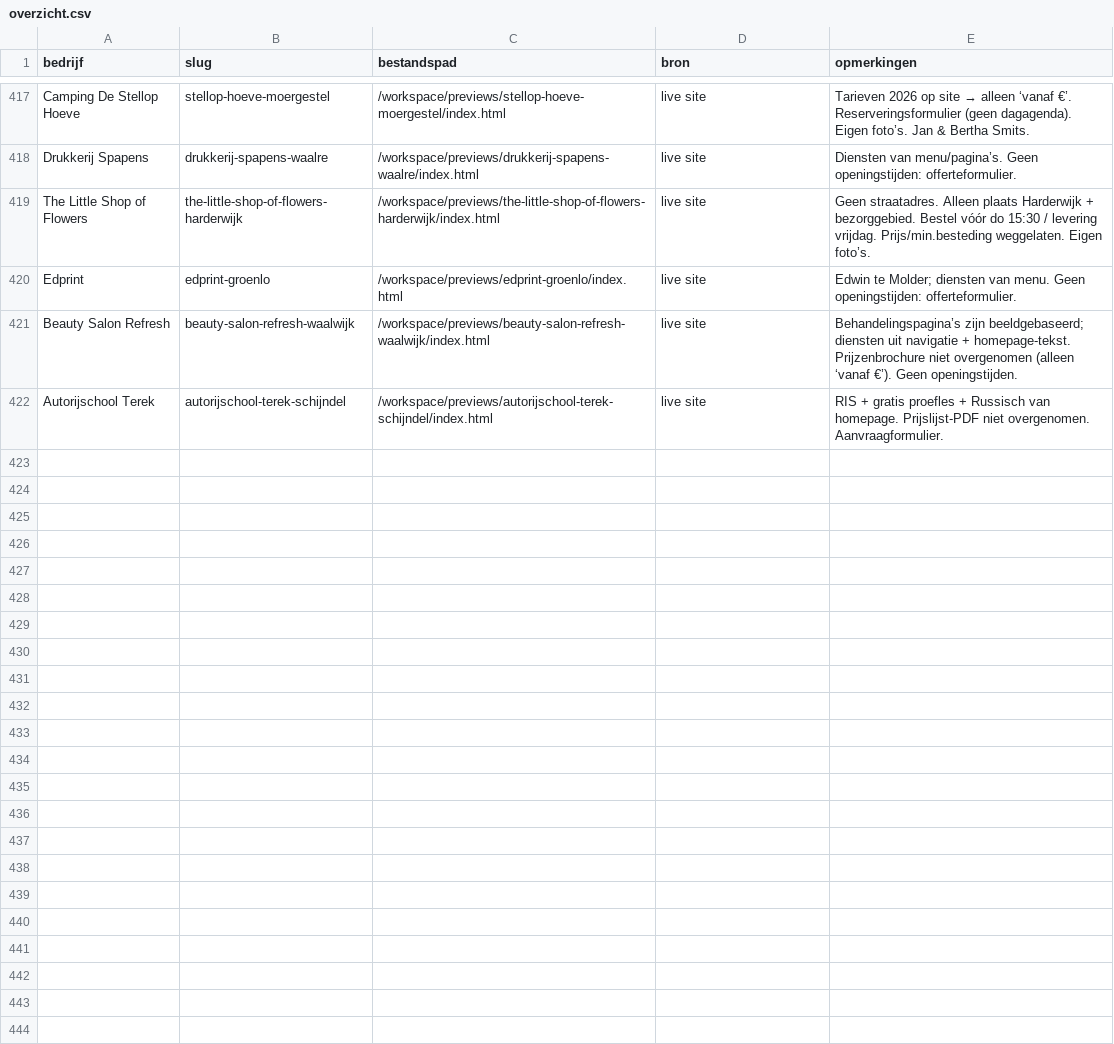
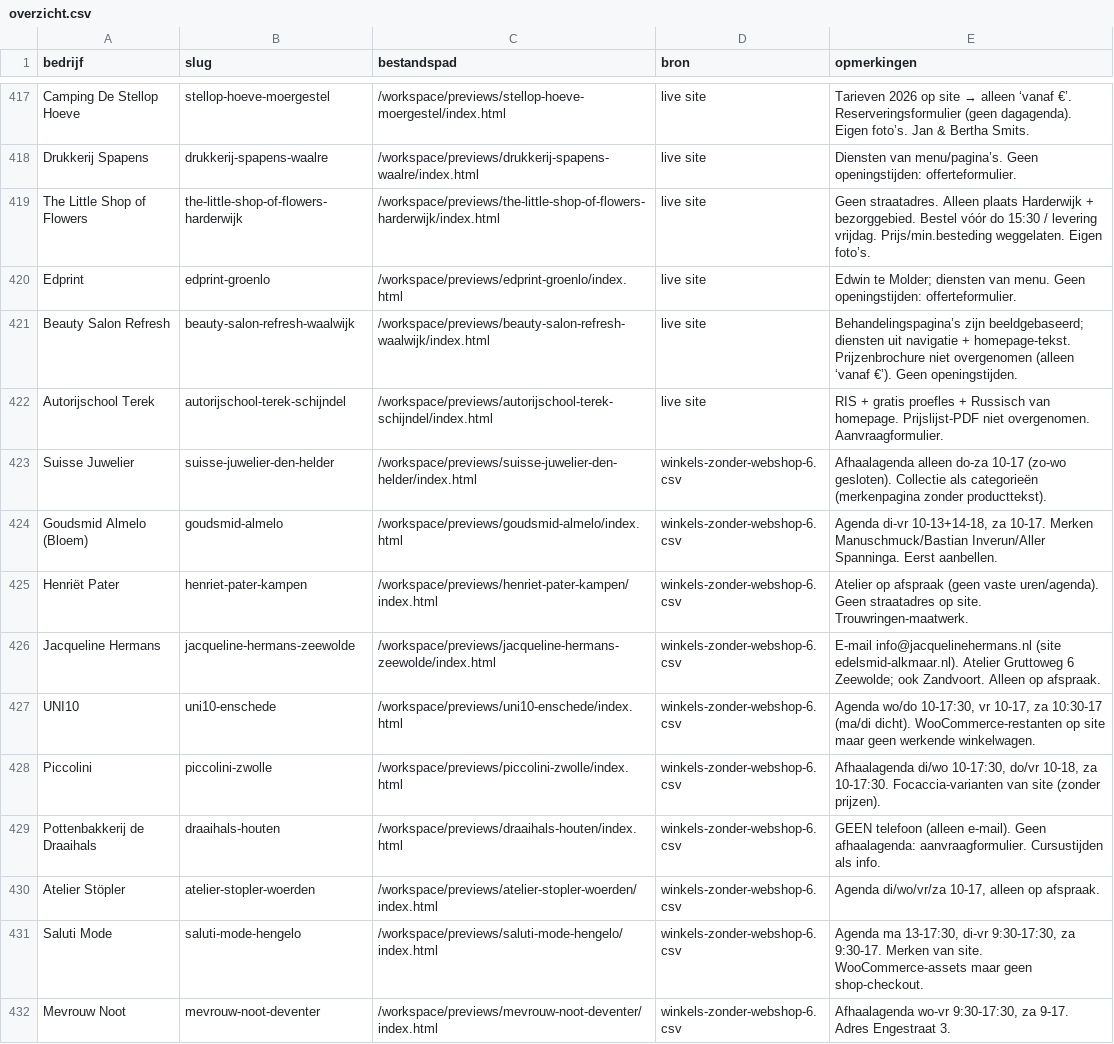
Before and after one commit to Gwcwebdesign/previews, a CSV file: overzicht.csv, drawn as a sheet; only a part is shown, gaps mark what is left out; the diff covers the shown part only; the diff names each change by its address in the sheet, - before the commit and + after, or states it on an @@ line.

Commit message:
20 webshop-previews (winkels-zonder-webshop-6)
Shops with website but no webshop: product grid (vanaf €), cart, agenda within real opening hours. Tobacco shops with 18+ notice; LS Wonen maatwerk form; Kunstuitleen lending flow; Saranne cake pickup dates; Draaihals email-only.

```diff
--- a/overzicht.csv
+++ b/overzicht.csv
+row 423: Suisse Juwelier | suisse-juwelier-den-helder | /workspace/previews/suisse-juwelier-den-helder/index.html | winkels-zonder-webshop-6.csv | Afhaalagenda alleen do-za 10-17 (zo-wo gesloten). Collectie als categorieën (merkenpagina zonder producttekst).
+row 424: Goudsmid Almelo (Bloem) | goudsmid-almelo | /workspace/previews/goudsmid-almelo/index.html | winkels-zonder-webshop-6.csv | Agenda di-vr 10-13+14-18, za 10-17. Merken Manuschmuck/Bastian Inverun/Aller Spanninga. Eerst aanbellen.
+row 425: Henriët Pater | henriet-pater-kampen | /workspace/previews/henriet-pater-kampen/index.html | winkels-zonder-webshop-6.csv | Atelier op afspraak (geen vaste uren/agenda). Geen straatadres op site. Trouwringen-maatwerk.
+row 426: Jacqueline Hermans | jacqueline-hermans-zeewolde | /workspace/previews/jacqueline-hermans-zeewolde/index.html | winkels-zonder-webshop-6.csv | E-mail info@jacquelinehermans.nl (site edelsmid-alkmaar.nl). Atelier Gruttoweg 6 Zeewolde; ook Zandvoort. Alleen op afspraak.
+row 427: UNI10 | uni10-enschede | /workspace/previews/uni10-enschede/index.html | winkels-zonder-webshop-6.csv | Agenda wo/do 10-17:30, vr 10-17, za 10:30-17 (ma/di dicht). WooCommerce-restanten op site maar geen werkende winkelwagen.
+row 428: Piccolini | piccolini-zwolle | /workspace/previews/piccolini-zwolle/index.html | winkels-zonder-webshop-6.csv | Afhaalagenda di/wo 10-17:30, do/vr 10-18, za 10-17:30. Focaccia-varianten van site (zonder prijzen).
+row 429: Pottenbakkerij de Draaihals | draaihals-houten | /workspace/previews/draaihals-houten/index.html | winkels-zonder-webshop-6.csv | GEEN telefoon (alleen e-mail). Geen afhaalagenda: aanvraagformulier. Cursustijden als info.
+row 430: Atelier Stöpler | atelier-stopler-woerden | /workspace/previews/atelier-stopler-woerden/index.html | winkels-zonder-webshop-6.csv | Agenda di/wo/vr/za 10-17, alleen op afspraak.
+row 431: Saluti Mode | saluti-mode-hengelo | /workspace/previews/saluti-mode-hengelo/index.html | winkels-zonder-webshop-6.csv | Agenda ma 13-17:30, di-vr 9:30-17:30, za 9:30-17. Merken van site. WooCommerce-assets maar geen shop-checkout.
+row 432: Mevrouw Noot | mevrouw-noot-deventer | /workspace/previews/mevrouw-noot-deventer/index.html | winkels-zonder-webshop-6.csv | Afhaalagenda wo-vr 9:30-17:30, za 9-17. Adres Engestraat 3.
```
Also changed, not shown: 10 added rows elsewhere in this file, 21 other files.
